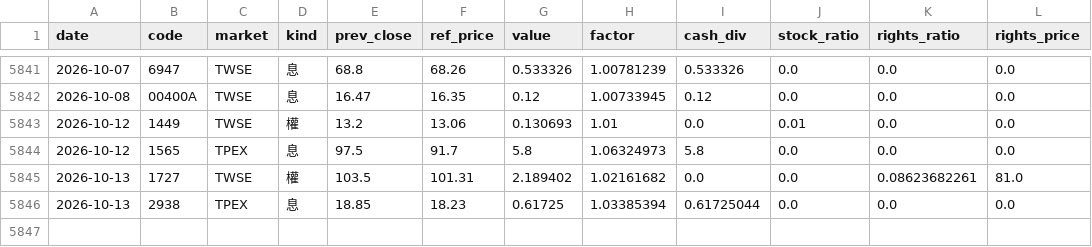
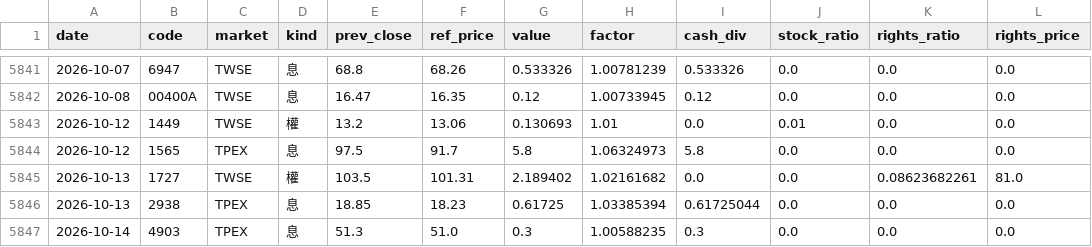
Before and after one commit to carsonlin33-arch/tw-stock-screener, a CSV file: data/extras/exdiv.csv, drawn as a sheet; only a part is shown, gaps mark what is left out; the diff names each change by its address in the sheet, - before the commit and + after, or states it on an @@ line.

```diff
--- a/data/extras/exdiv.csv
+++ b/data/extras/exdiv.csv
+row 5847: 2026-10-14 | 4903 | TPEX | 息 | 51.3 | 51.0 | 0.3 | 1.00588235 | 0.3 | 0.0 | 0.0 | 0.0
```
Also changed, not shown: data/extras/corp_actions.csv, data/extras/exdiv_upcoming.csv, 23 other files.
